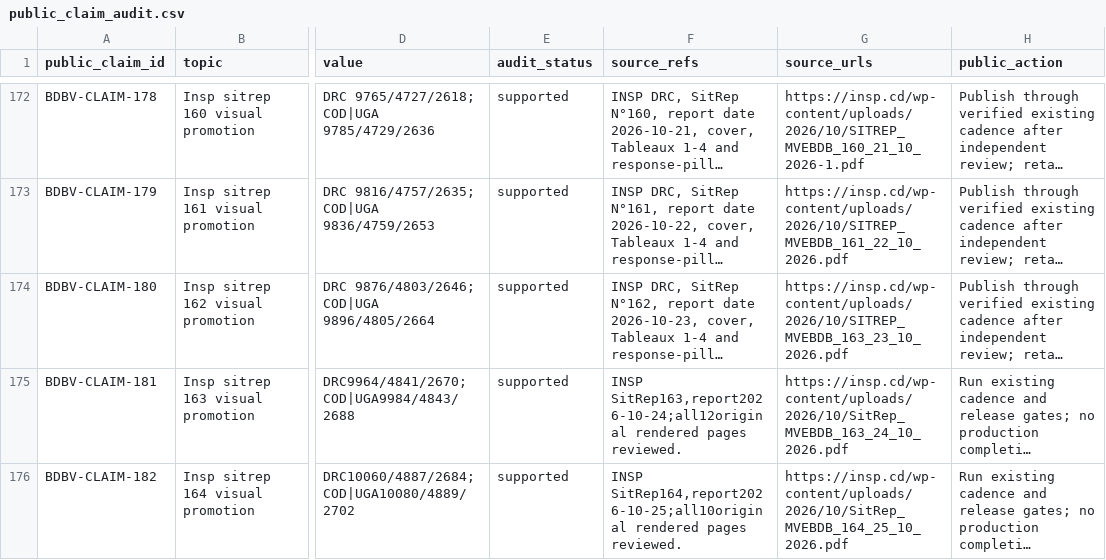
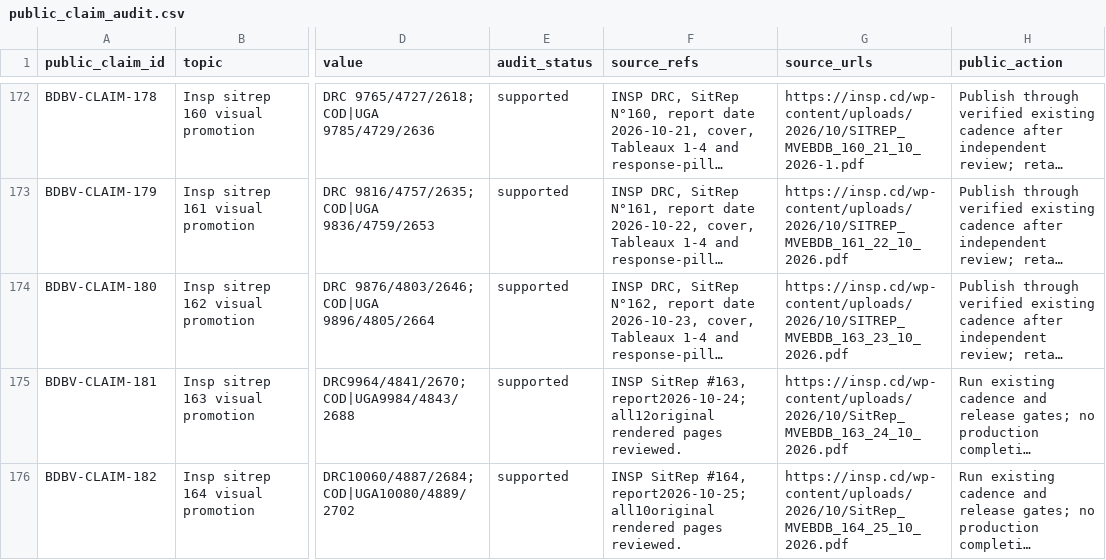
Before and after one commit to ArcedeDev/bdbv-2026-lovs, a CSV file: deliverables/public-health-dataset/public_claim_audit.csv, drawn as a sheet; only a part is shown, gaps mark what is left out; long unchanged cells end in …; the diff names each change by its address in the sheet, - before the commit and + after, or states it on an @@ line.

Commit message:
fix(bdbv): complete source citation and historical-series checks

```diff
--- a/deliverables/public-health-dataset/public_claim_audit.csv
+++ b/deliverables/public-health-dataset/public_claim_audit.csv
-F175 (source_refs): INSP SitRep163,report2026-10-24;all12original rendered pages…
+F175 (source_refs): INSP SitRep #163, report2026-10-24; all12original rendered pages…
-F176 (source_refs): INSP SitRep164,report2026-10-25;all10original rendered pages…
+F176 (source_refs): INSP SitRep #164, report2026-10-25; all10original rendered pages…
```
Also changed, not shown: 6 other files.
